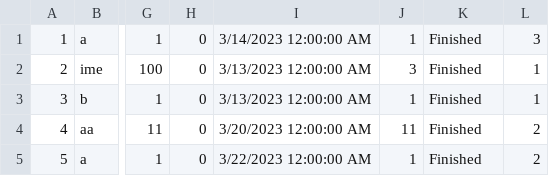
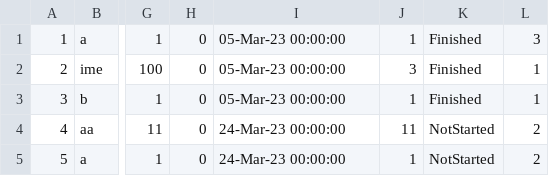
Before and after one commit to Nikola045/TuristickaAgencija, a CSV file: InitialProject/InitialProject/Resources/Data/tours.csv, drawn as a sheet; only a part is shown, gaps mark what is left out; the diff names each change by its address in the sheet, - before the commit and + after, or states it on an @@ line.

Commit message:
FinalChanges

```diff
--- a/InitialProject/InitialProject/Resources/Data/tours.csv
+++ b/InitialProject/InitialProject/Resources/Data/tours.csv
-I1: 3/14/2023 12:00:00 AM
+I1: 05-Mar-23 00:00:00
-I2:I3: 3/13/2023 12:00:00 AM
+I2:I3: 05-Mar-23 00:00:00
-I4: 3/20/2023 12:00:00 AM
+I4: 24-Mar-23 00:00:00
-K4:K5: Finished
+K4:K5: NotStarted
-I5: 3/22/2023 12:00:00 AM
+I5: 24-Mar-23 00:00:00
```
